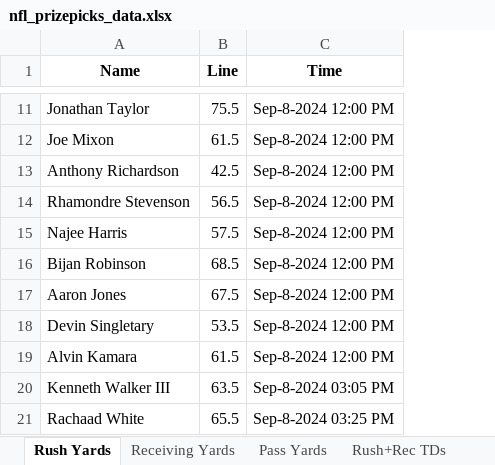
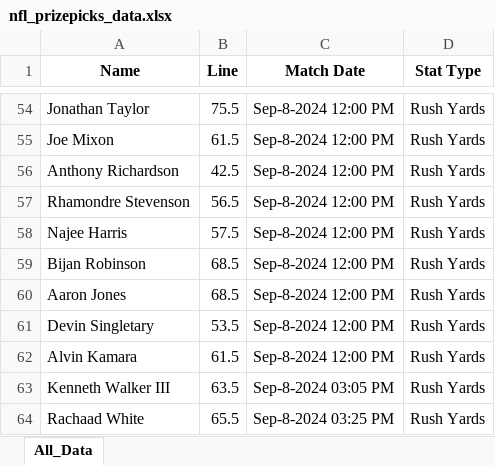
Before and after one commit to auroradan/PrizePicks-Prop-Finder, an Excel workbook: EXCEL_PRIZEPICKS_DATA/nfl_prizepicks_data.xlsx, sheet All_Data, drawn as a sheet; only a part is shown, gaps mark what is left out; values as stored, in another font and other column widths than the file's, no borders; addresses are those after the commit; the diff covers the shown part only; the diff names each change by its address in the sheet, - before the commit and + after, or states it on an @@ line.

```diff
--- a/EXCEL_PRIZEPICKS_DATA/nfl_prizepicks_data.xlsx (sheet All_Data)
+++ b/EXCEL_PRIZEPICKS_DATA/nfl_prizepicks_data.xlsx (sheet All_Data)
-sheet tab: Rush Yards
+sheet tab: All_Data
-sheet tab: Receiving Yards
-sheet tab: Pass Yards
-sheet tab: Rush+Rec TDs
+column D (Stat Type), rows 54-64: all Rush Yards
-C1: Time
+C1: Match Date
-B60 (Line): 67.5
+B60 (Line): 68.5
```
Also changed, not shown: 71 added rows and 1 edited cell elsewhere in this sheet, other sheet tabs.
